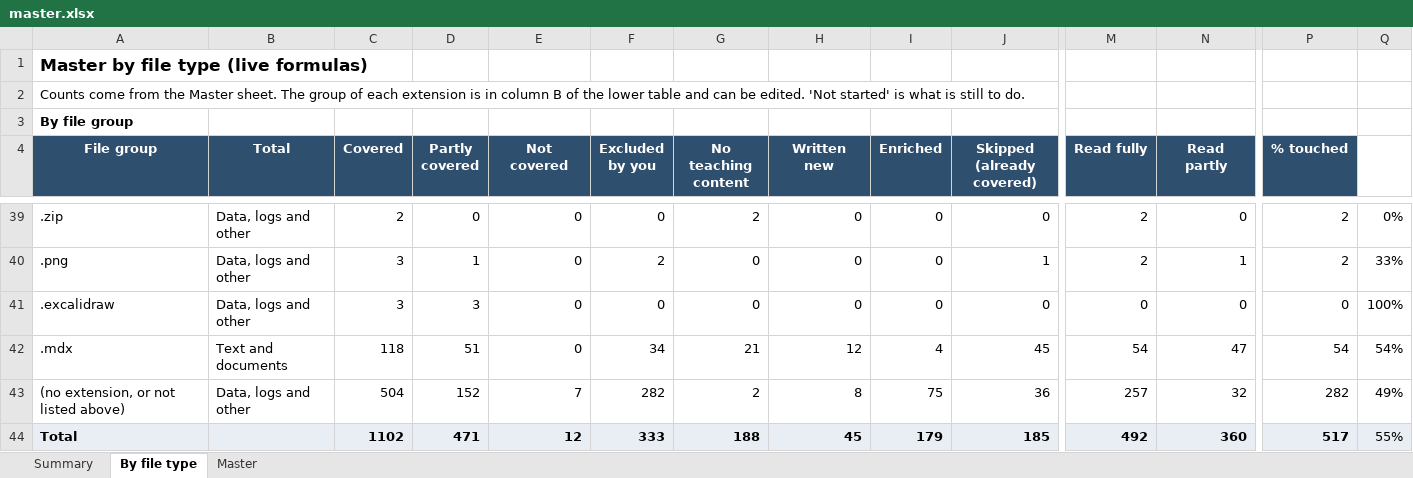
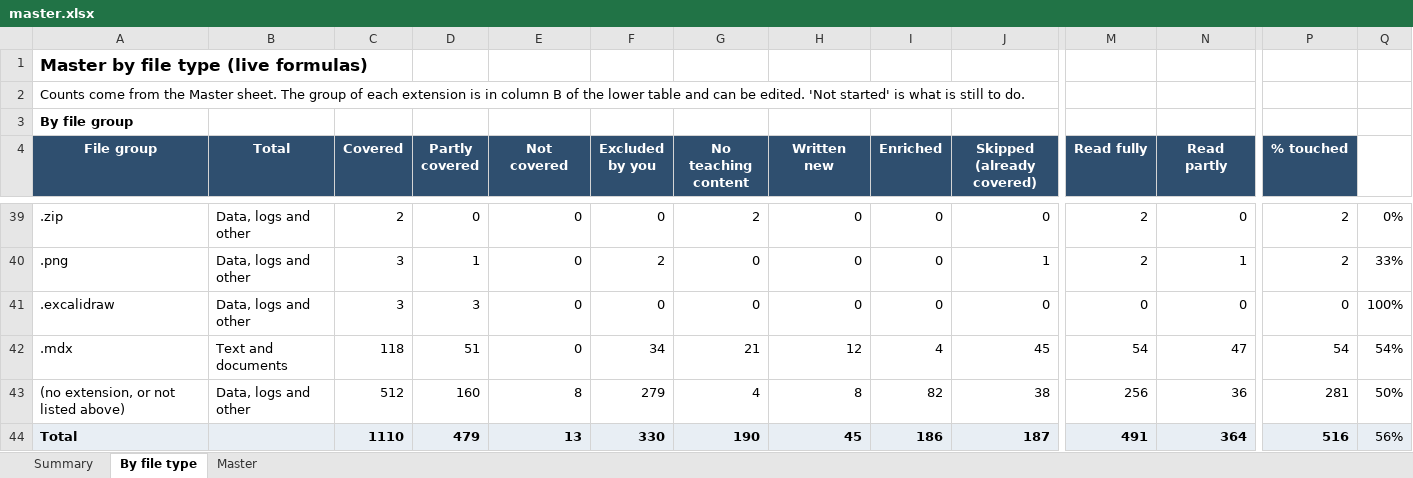
Before and after one commit to kiaanwankhede/MyNotes, an Excel workbook: master/master.xlsx, sheet By file type, drawn as a sheet; only a part is shown, gaps mark what is left out; values as stored, in another font and other column widths than the file's, no borders; the diff covers the shown part only; the diff names each change by its address in the sheet, - before the commit and + after, or states it on an @@ line.

```diff
--- a/master/master.xlsx (sheet By file type)
+++ b/master/master.xlsx (sheet By file type)
-C43 (Covered): 504
+C43 (Covered): 512
-D43 (Partly covered): 152
+D43 (Partly covered): 160
-E43 (Not covered): 7
+E43 (Not covered): 8
-F43 (Excluded by you): 282
+F43 (Excluded by you): 279
-G43 (No teaching content): 2
+G43 (No teaching content): 4
-I43 (Enriched): 75
+I43 (Enriched): 82
-J43 (Skipped (already covered)): 36
+J43 (Skipped (already covered)): 38
-M43 (Read fully): 257
+M43 (Read fully): 256
-N43 (Read partly): 32
+N43 (Read partly): 36
-P43 (% touched): 282
+P43 (% touched): 281
-Q43: 49%
+Q43: 50%
-C44 (Covered): 1102
+C44 (Covered): 1110
-D44 (Partly covered): 471
+D44 (Partly covered): 479
-E44 (Not covered): 12
+E44 (Not covered): 13
-F44 (Excluded by you): 333
+F44 (Excluded by you): 330
-G44 (No teaching content): 188
+G44 (No teaching content): 190
-I44 (Enriched): 179
+I44 (Enriched): 186
-J44 (Skipped (already covered)): 185
+J44 (Skipped (already covered)): 187
-M44 (Read fully): 492
+M44 (Read fully): 491
-N44 (Read partly): 360
+N44 (Read partly): 364
-P44 (% touched): 517
+P44 (% touched): 516
-Q44: 55%
+Q44: 56%
```
Also changed, not shown: 22 edited cells elsewhere in this sheet, sheet Master, sheet Summary, 8 other files.
